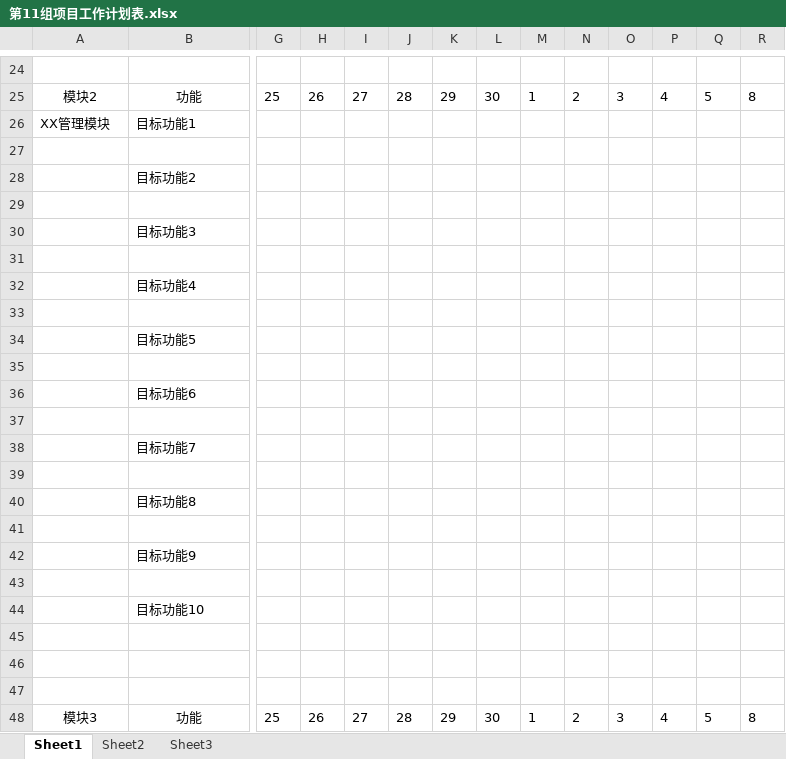
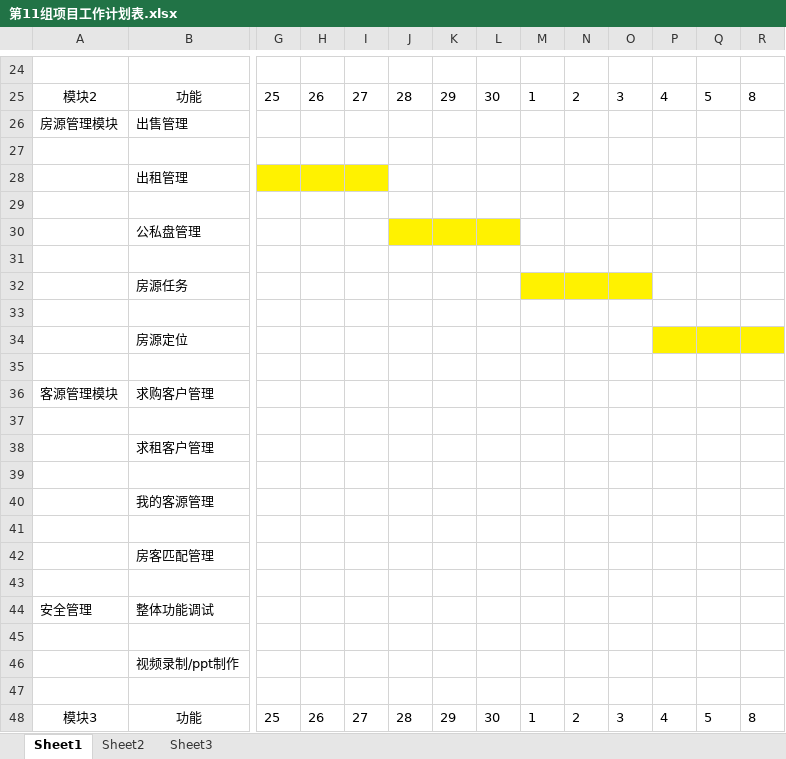
Before and after one commit to MyElevenTeam/Knorragency, an Excel workbook: read/第11组项目工作计划表.xlsx, sheet Sheet1, drawn as a sheet; only a part is shown, gaps mark what is left out; values as stored, in another font and other column widths than the file's, no borders; conditional formats and table styles not drawn; removed rows and columns are numbered as before the commit, all else as after; rows hold the shown columns only; the diff covers the shown part only; the diff names each change by its address in the sheet, - before the commit and + after, or states it on an @@ line.

Commit message:
Update milestone

```diff
--- a/read/第11组项目工作计划表.xlsx (sheet Sheet1)
+++ b/read/第11组项目工作计划表.xlsx (sheet Sheet1)
-row 26: XX管理模块 | 目标功能1
+row 26: 房源管理模块 | 出售管理
-B28: 目标功能2
+B28: 出租管理
-G28:I28 fill: none
+G28:I28 fill: #FFF200
-B30: 目标功能3
+B30: 公私盘管理
-J30:L30 fill: none
+J30:L30 fill: #FFF200
-B32: 目标功能4
+B32: 房源任务
-M32:O32 fill: none
+M32:O32 fill: #FFF200
-B34: 目标功能5
+B34: 房源定位
-P34:R34 fill: none
+P34:R34 fill: #FFF200
-row 36:  | 目标功能6
+row 36: 客源管理模块 | 求购客户管理
-B38: 目标功能7
+B38: 求租客户管理
-B40: 目标功能8
+B40: 我的客源管理
-B42: 目标功能9
+B42: 房客匹配管理
-row 44:  | 目标功能10
+row 44: 安全管理 | 整体功能调试
-B46: (empty)
+B46: 视频录制/ppt制作
```
Also changed, not shown: cell formats elsewhere in this sheet.
